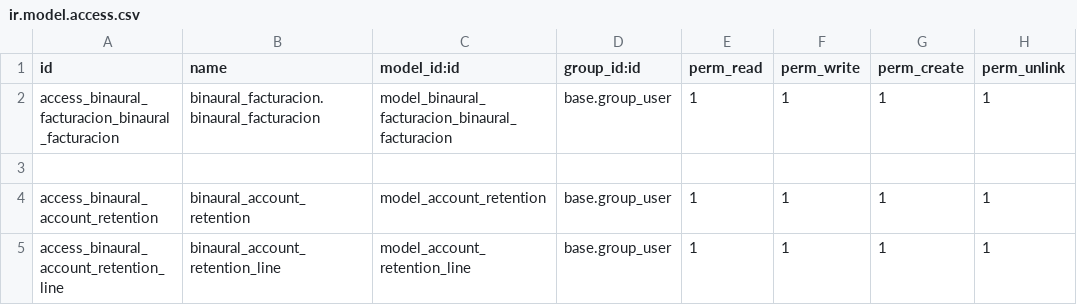
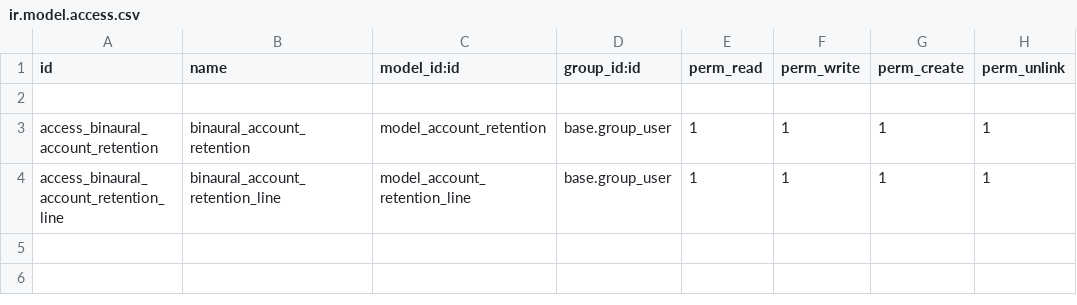
Before and after one commit to binaural-dev/maria, a CSV file: modules/binaural_facturacion/security/ir.model.access.csv, drawn as a sheet; the diff names each change by its address in the sheet, - before the commit and + after, or states it on an @@ line.

Commit message:
feat: IMP #82 retencion en borrador desde factura, #86 validar retencion al validar factura

```diff
--- a/modules/binaural_facturacion/security/ir.model.access.csv
+++ b/modules/binaural_facturacion/security/ir.model.access.csv
-row 2: access_binaural_facturacion_binaural_facturacion | binaural_facturacion.binaural_facturacion | model_binaural_facturacion_binaural_facturacion | base.group_user | 1 | 1 | 1 | 1
```
Also changed, not shown: 4 other files.
